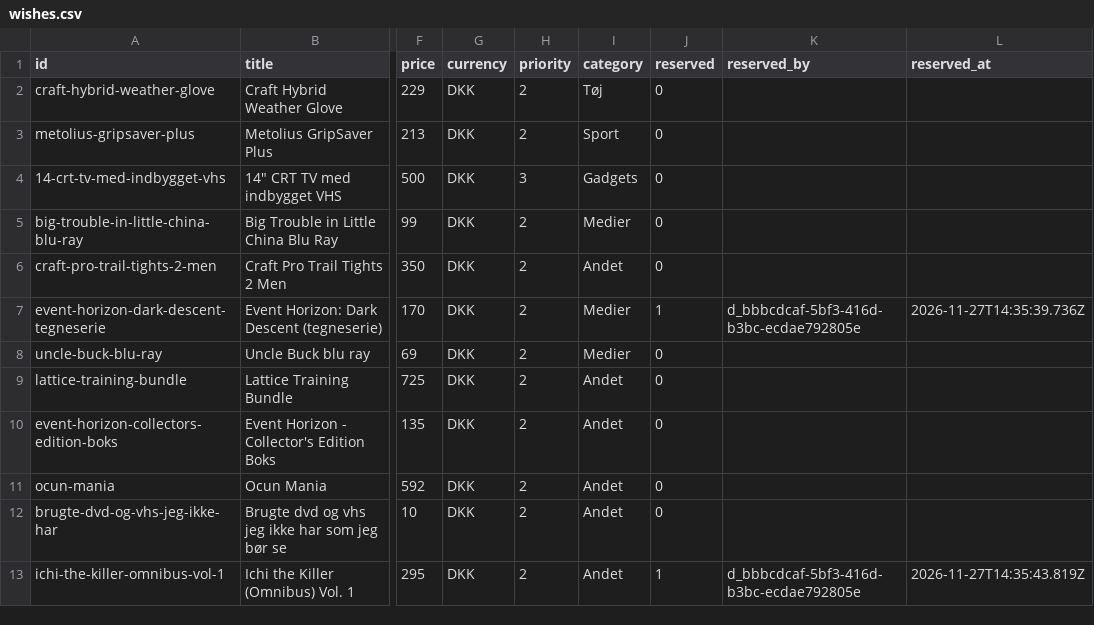
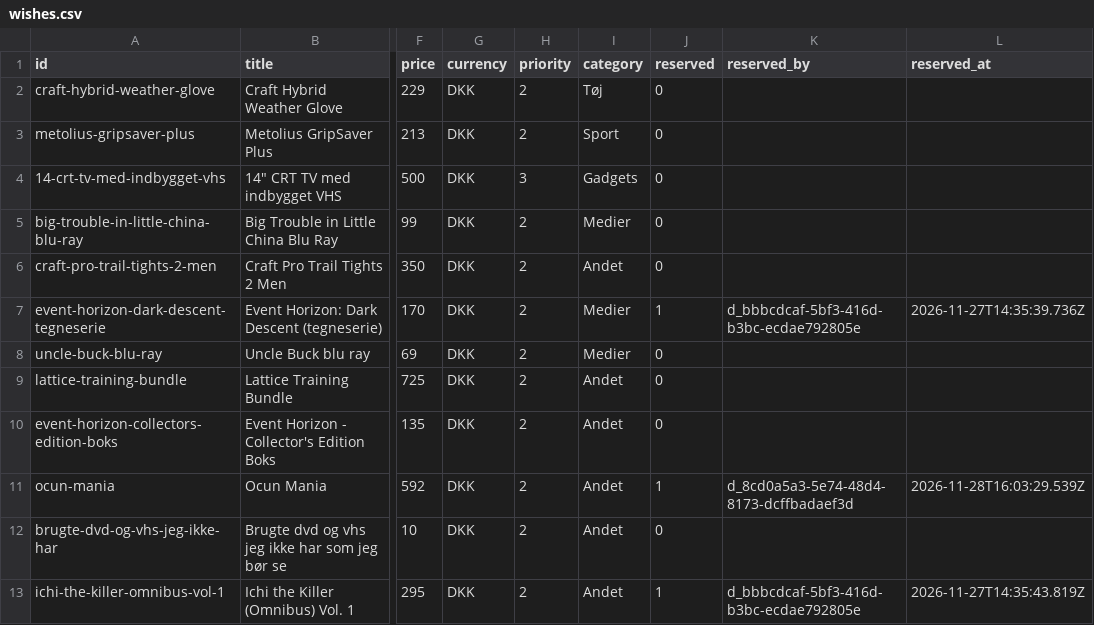
Before and after one commit to wonderdk/wishlistr, a CSV file: wishes.csv, drawn as a sheet; only a part is shown, gaps mark what is left out; the diff names each change by its address in the sheet, - before the commit and + after, or states it on an @@ line.

Commit message:
Wrap: ocun-mania

```diff
--- a/wishes.csv
+++ b/wishes.csv
-J11 (reserved): 0
+J11 (reserved): 1
-K11 (reserved_by): (empty)
+K11 (reserved_by): d_8cd0a5a3-5e74-48d4-8173-dcffbadaef3d
-L11 (reserved_at): (empty)
+L11 (reserved_at): 2026-11-28T16:03:29.539Z
```
